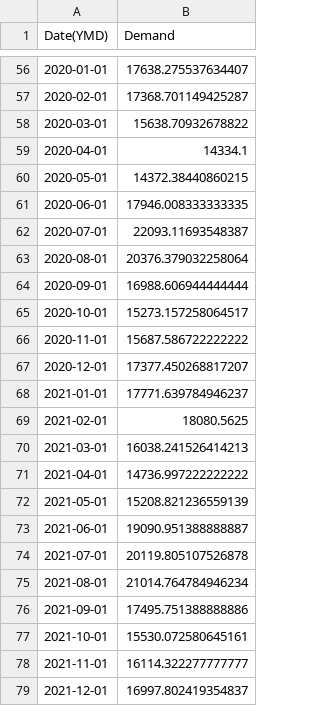
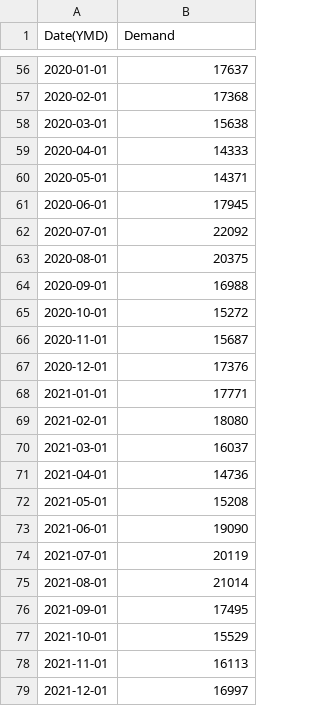
Before and after one commit to sunjana2199/ML-Climate-Final-Project, a CSV file: src/Data/Monthly/MonthlyEnergyDemandData_training.csv, drawn as a sheet; only a part is shown, gaps mark what is left out; the diff covers the shown part only.

```diff
--- a/src/Data/Monthly/MonthlyEnergyDemandData_training.csv
+++ b/src/Data/Monthly/MonthlyEnergyDemandData_training.csv
@@ -56,24 +56,24 @@ Date(YMD),Demand
-2020-01-01,17638.275537634407
-2020-02-01,17368.701149425287
-2020-03-01,15638.70932678822
-2020-04-01,14334.1
-2020-05-01,14372.38440860215
-2020-06-01,17946.008333333335
-2020-07-01,22093.11693548387
-2020-08-01,20376.379032258064
-2020-09-01,16988.606944444444
-2020-10-01,15273.157258064517
-2020-11-01,15687.586722222222
-2020-12-01,17377.450268817207
-2021-01-01,17771.639784946237
-2021-02-01,18080.5625
-2021-03-01,16038.241526414213
-2021-04-01,14736.997222222222
-2021-05-01,15208.821236559139
-2021-06-01,19090.951388888887
-2021-07-01,20119.805107526878
-2021-08-01,21014.764784946234
-2021-09-01,17495.751388888886
-2021-10-01,15530.072580645161
-2021-11-01,16114.322277777777
-2021-12-01,16997.802419354837
+2020-01-01,17637
+2020-02-01,17368
+2020-03-01,15638
+2020-04-01,14333
+2020-05-01,14371
+2020-06-01,17945
+2020-07-01,22092
+2020-08-01,20375
+2020-09-01,16988
+2020-10-01,15272
+2020-11-01,15687
+2020-12-01,17376
+2021-01-01,17771
+2021-02-01,18080
+2021-03-01,16037
+2021-04-01,14736
+2021-05-01,15208
+2021-06-01,19090
+2021-07-01,20119
+2021-08-01,21014
+2021-09-01,17495
+2021-10-01,15529
+2021-11-01,16113
+2021-12-01,16997
```
Also changed, not shown: 54 edited cells elsewhere in this file, src/Data/Monthly/MonthlyEnergyDemandData.csv, 4 other files.
